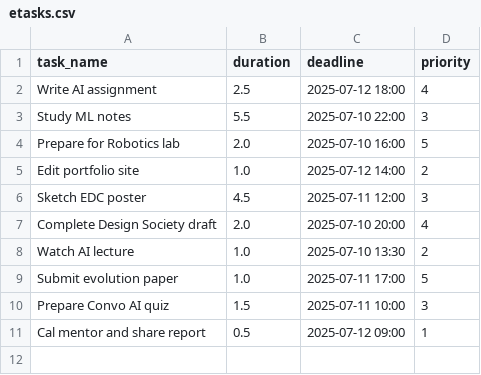
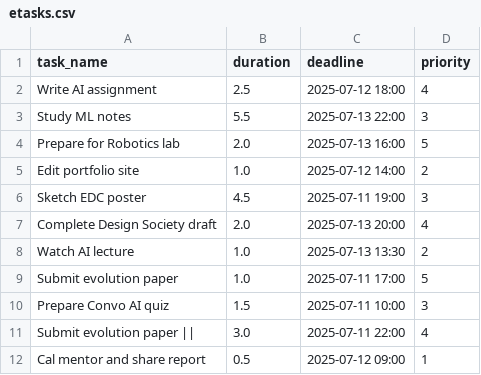
Before and after one commit to Spathneja21/SAARTHI, a CSV file: SAARTHI V1.2.0/task_manager/data/etasks.csv, drawn as a sheet.

```diff
--- a/SAARTHI V1.2.0/task_manager/data/etasks.csv
+++ b/SAARTHI V1.2.0/task_manager/data/etasks.csv
@@ -2,10 +2,11 @@ task_name,duration,deadline,priority
 Write AI assignment,2.5,2025-07-12 18:00,4
-Study ML notes,5.5,2025-07-10 22:00,3
-Prepare for Robotics lab,2.0,2025-07-10 16:00,5
+Study ML notes,5.5,2025-07-13 22:00,3
+Prepare for Robotics lab,2.0,2025-07-13 16:00,5
 Edit portfolio site,1.0,2025-07-12 14:00,2
-Sketch EDC poster,4.5,2025-07-11 12:00,3
-Complete Design Society draft,2.0,2025-07-10 20:00,4
-Watch AI lecture,1.0,2025-07-10 13:30,2
+Sketch EDC poster,4.5,2025-07-11 19:00,3
+Complete Design Society draft,2.0,2025-07-13 20:00,4
+Watch AI lecture,1.0,2025-07-13 13:30,2
 Submit evolution paper,1.0,2025-07-11 17:00,5
 Prepare Convo AI quiz,1.5,2025-07-11 10:00,3
+Submit evolution paper ||,3.0,2025-07-11 22:00,4
 Cal mentor and share report,0.5,2025-07-12 09:00,1
```
Also changed, not shown: SAARTHI V1.2.0/task_manager/data/assigned_later.csv, SAARTHI V1.2.0/task_manager/data/assigned_today.csv, 12 other files.
